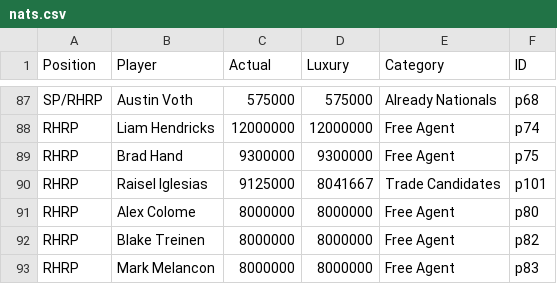
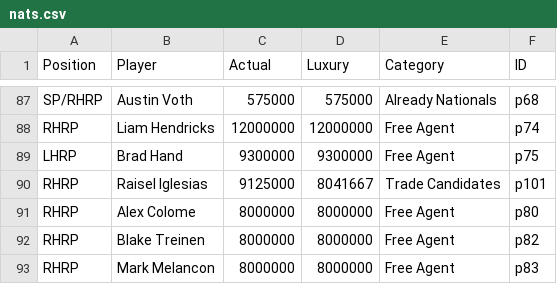
Before and after one commit to jamesohara08/NatsGMProject, a CSV file: nats.csv, drawn as a sheet; only a part is shown, gaps mark what is left out; the diff names each change by its address in the sheet, - before the commit and + after, or states it on an @@ line.

Commit message:
Fixed Brad Hand hand

```diff
--- a/nats.csv
+++ b/nats.csv
-A89 (Position): RHRP
+A89 (Position): LHRP
```
